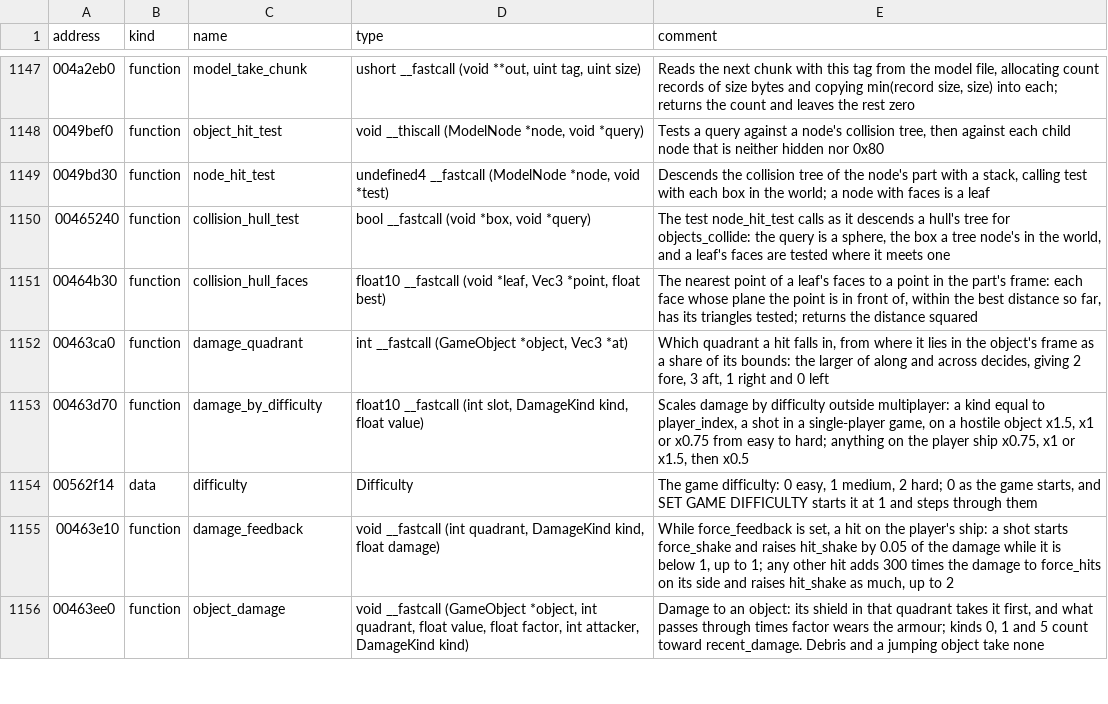
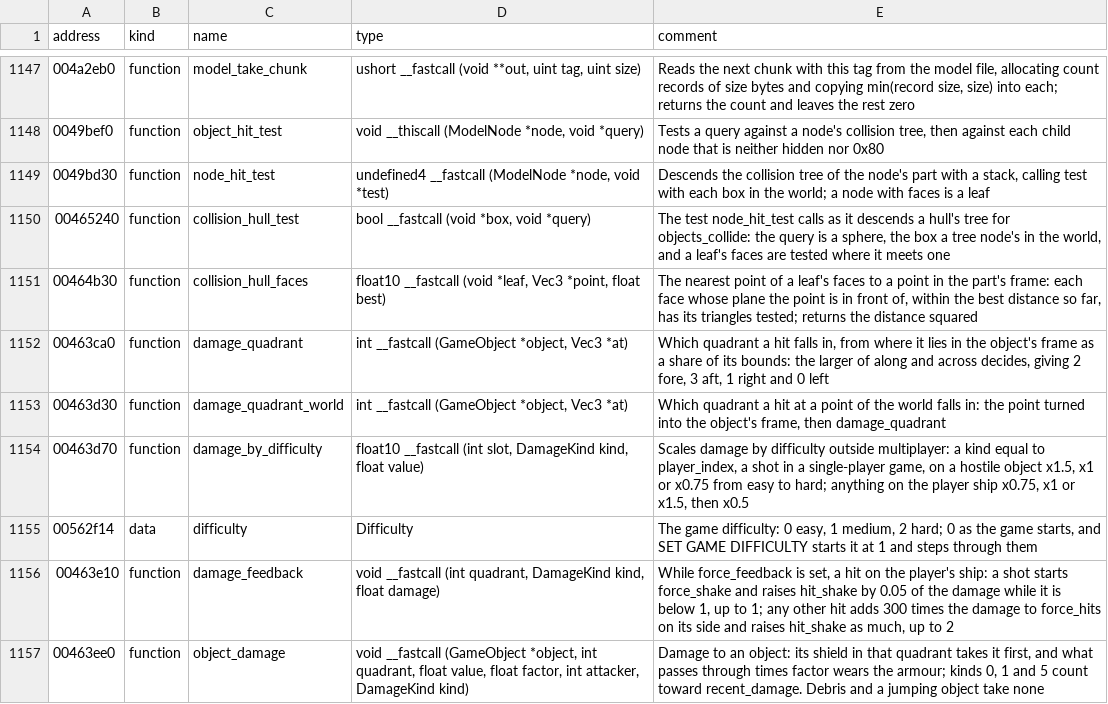
Before and after one commit to OpenReliant/openreliant, a TSV file: ghidra/names/LANCER.EXE.tsv, drawn as a sheet; only a part is shown, gaps mark what is left out.

```diff
--- a/ghidra/names/LANCER.EXE.tsv
+++ b/ghidra/names/LANCER.EXE.tsv
@@ -1152,2 +1152,3 @@ address	kind	name	type	comment
 00463ca0	function	damage_quadrant	int __fastcall (GameObject *object, Vec3 *at)	Which quadrant a hit falls in, from where it lies in the object's frame as a share of its bounds: the larger of along and across decides, giving 2 fore, 3 aft, 1 right and 0 left
+00463d30	function	damage_quadrant_world	int __fastcall (GameObject *object, Vec3 *at)	Which quadrant a hit at a point of the world falls in: the point turned into the object's frame, then damage_quadrant
 00463d70	function	damage_by_difficulty	float10 __fastcall (int slot, DamageKind kind, float value)	Scales damage by difficulty outside multiplayer: a kind equal to player_index, a shot in a single-player game, on a hostile object x1.5, x1 or x0.75 from easy to hard; anything on the player ship x0.75, x1 or x1.5, then x0.5
```
Also changed, not shown: 13 other files.
